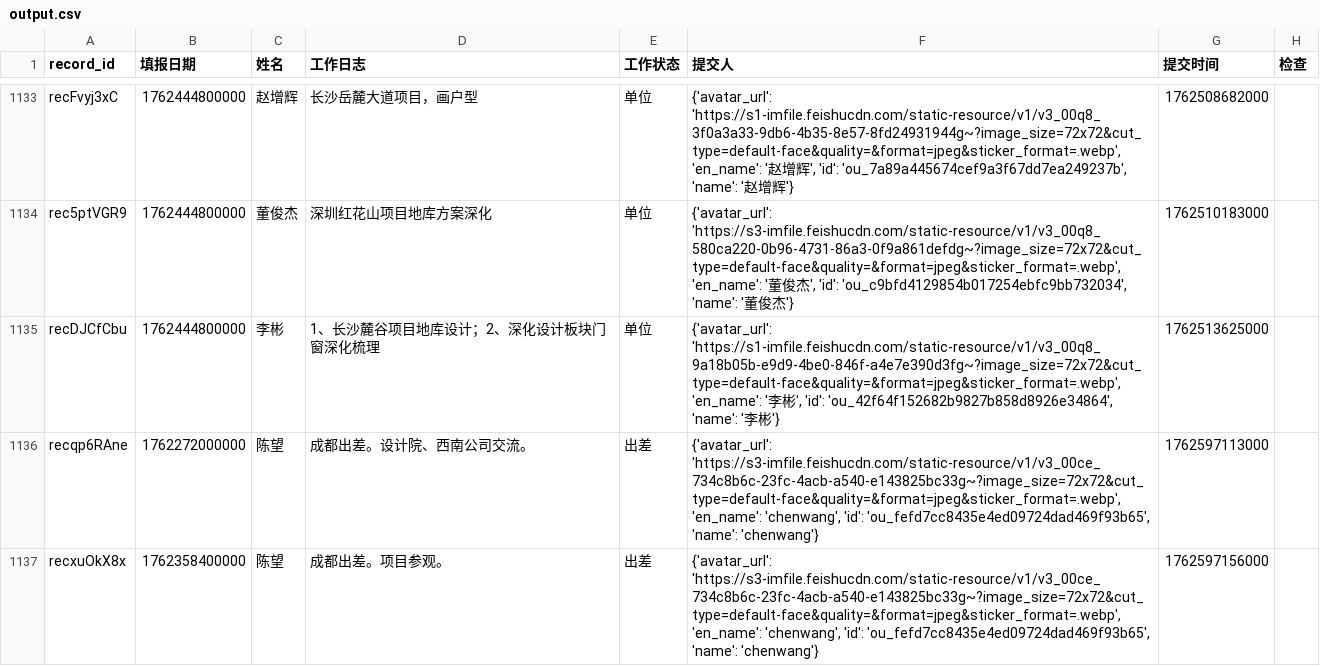
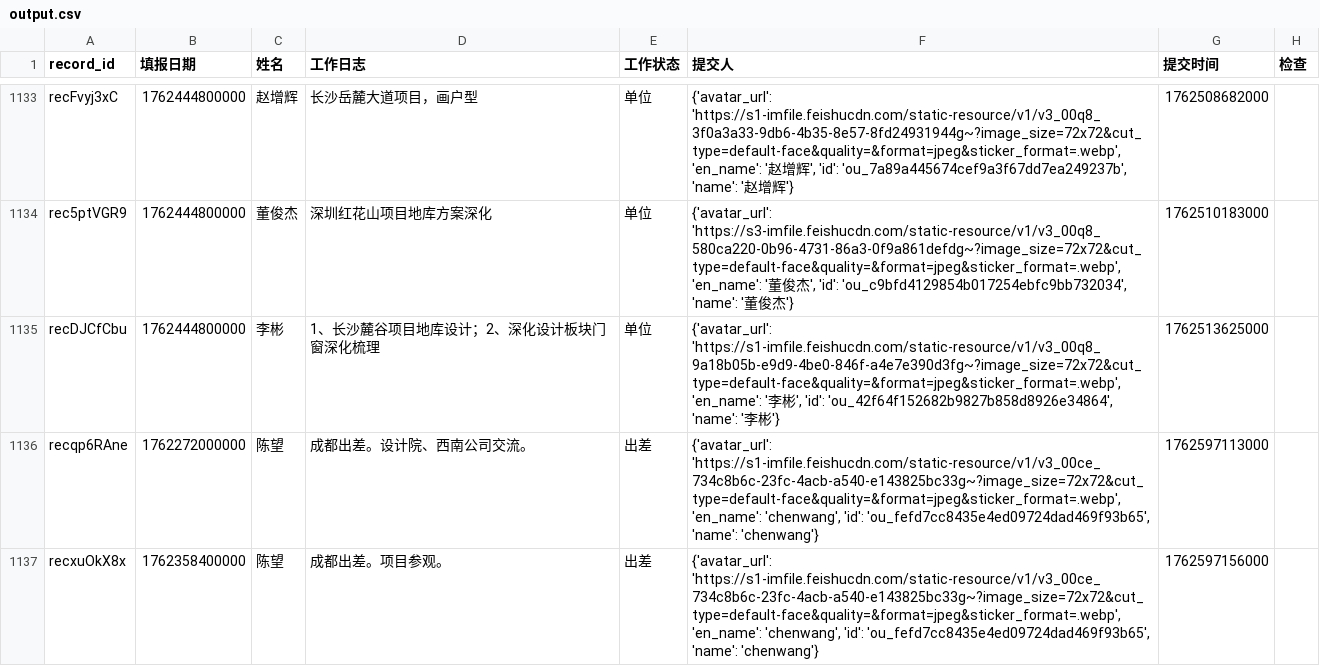
Before and after one commit to alexwoo79/feishu_outcsv, a CSV file: output.csv, drawn as a sheet; only a part is shown, gaps mark what is left out; the diff covers the shown part only; the diff names each change by its address in the sheet, - before the commit and + after, or states it on an @@ line.

```diff
--- a/output.csv
+++ b/output.csv
-F1136:F1137 (提交人): {'avatar_url': 'https://s3-imfile.feishucdn.com/static-resource/v1/v3_00ce_734c8b6c-23fc-4acb-a540-e143825bc33g~?image_size=72x72&cut_type=default-face&quality=&format=jpeg&sticker_format=.webp', 'en_name': 'chenwang',…
+F1136:F1137 (提交人): {'avatar_url': 'https://s1-imfile.feishucdn.com/static-resource/v1/v3_00ce_734c8b6c-23fc-4acb-a540-e143825bc33g~?image_size=72x72&cut_type=default-face&quality=&format=jpeg&sticker_format=.webp', 'en_name': 'chenwang',…
```
Also changed, not shown: 2 added rows and 52 edited cells elsewhere in this file, 3 other files.
